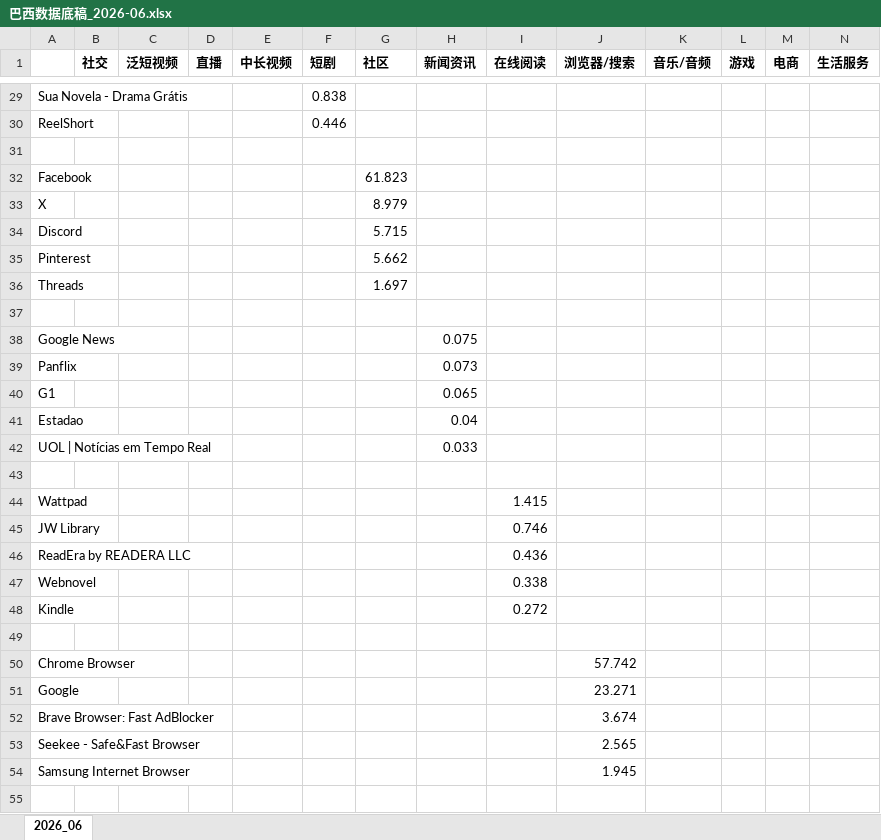
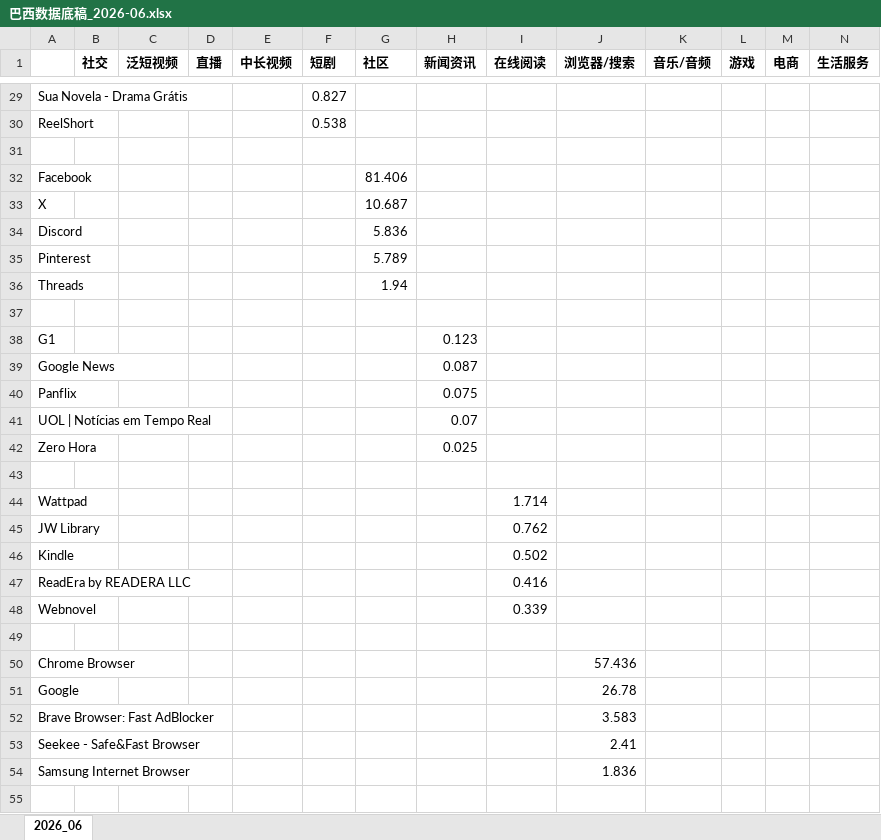
Before and after one commit to huangxindi2002-cmyk/data-auto, an Excel workbook: docs/data/巴西数据底稿_2026-06.xlsx, sheet 2026_06, drawn as a sheet; only a part is shown, gaps mark what is left out; values as stored, in another font and other column widths than the file's, no borders; removed rows and columns are numbered as before the commit, all else as after; rows hold the shown columns only; the diff covers the shown part only; the diff names each change by its address in the sheet, - before the commit and + after, or states it on an @@ line.

```diff
--- a/docs/data/巴西数据底稿_2026-06.xlsx (sheet 2026_06)
+++ b/docs/data/巴西数据底稿_2026-06.xlsx (sheet 2026_06)
-F29 (短剧): 0.838
+F29 (短剧): 0.827
-F30 (短剧): 0.446
+F30 (短剧): 0.538
-G32 (社区): 61.823
+G32 (社区): 81.406
-G33 (社区): 8.979
+G33 (社区): 10.687
-G34 (社区): 5.715
+G34 (社区): 5.836
-G35 (社区): 5.662
+G35 (社区): 5.789
-G36 (社区): 1.697
+G36 (社区): 1.94
+row 38: G1 |  |  |  |  |  |  | 0.123
-H39 (新闻资讯): 0.075
+H39 (新闻资讯): 0.087
-H40 (新闻资讯): 0.073
+H40 (新闻资讯): 0.075
-row 40: G1 |  |  |  |  |  |  | 0.065
-row 41: Estadao |  |  |  |  |  |  | 0.04
-H41 (新闻资讯): 0.033
+H41 (新闻资讯): 0.07
+row 42: Zero Hora |  |  |  |  |  |  | 0.025
-I44 (在线阅读): 1.415
+I44 (在线阅读): 1.714
-I45 (在线阅读): 0.746
+I45 (在线阅读): 0.762
+row 46: Kindle |  |  |  |  |  |  |  | 0.502
-I47 (在线阅读): 0.436
+I47 (在线阅读): 0.416
-I48 (在线阅读): 0.338
+I48 (在线阅读): 0.339
-row 48: Kindle |  |  |  |  |  |  |  | 0.272
-J50 (浏览器/搜索): 57.742
+J50 (浏览器/搜索): 57.436
-J51 (浏览器/搜索): 23.271
+J51 (浏览器/搜索): 26.78
-J52 (浏览器/搜索): 3.674
+J52 (浏览器/搜索): 3.583
-J53 (浏览器/搜索): 2.565
+J53 (浏览器/搜索): 2.41
-J54 (浏览器/搜索): 1.945
+J54 (浏览器/搜索): 1.836
```
Also changed, not shown: 3 added rows, 3 removed rows and 53 edited cells elsewhere in this sheet, 2 other files.
